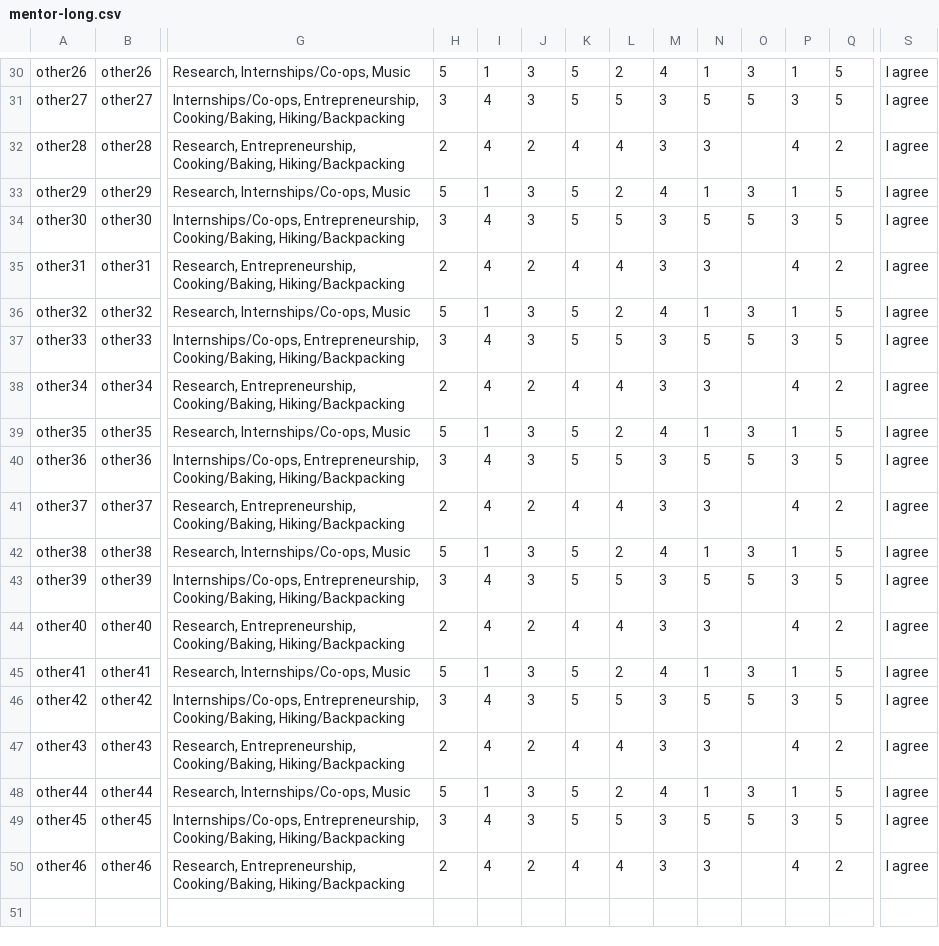
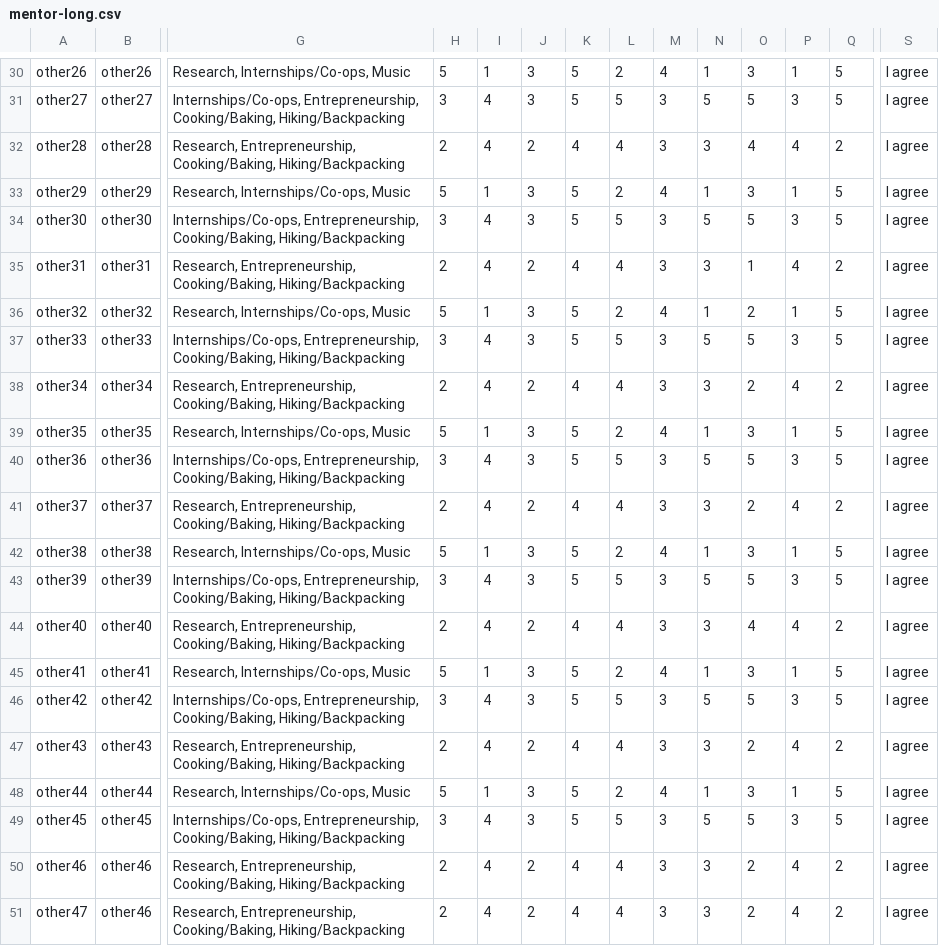
Before and after one commit to wlifferth/emp-pairing, a CSV file: mentor-long.csv, drawn as a sheet; only a part is shown, gaps mark what is left out; rows hold the shown columns only; the diff covers the shown part only; the diff names each change by its address in the sheet, - before the commit and + after, or states it on an @@ line.

```diff
--- a/mentor-long.csv
+++ b/mentor-long.csv
-O32: (empty)
+O32: 4
-O35: (empty)
+O35: 1
-O36: 3
+O36: 2
-O38: (empty)
+O38: 2
-O41: (empty)
+O41: 2
-O44: (empty)
+O44: 4
-O47: (empty)
+O47: 2
-O50: (empty)
+O50: 2
+row 51: other47 | other46 | Research, Entrepreneurship, Cooking/Baking, Hiking/Backpacking | 2 | 4 | 2 | 4 | 4 | 3 | 3 | 2 | 4 | 2 | I agree
```
Also changed, not shown: 10 edited cells elsewhere in this file, 2 other files.
